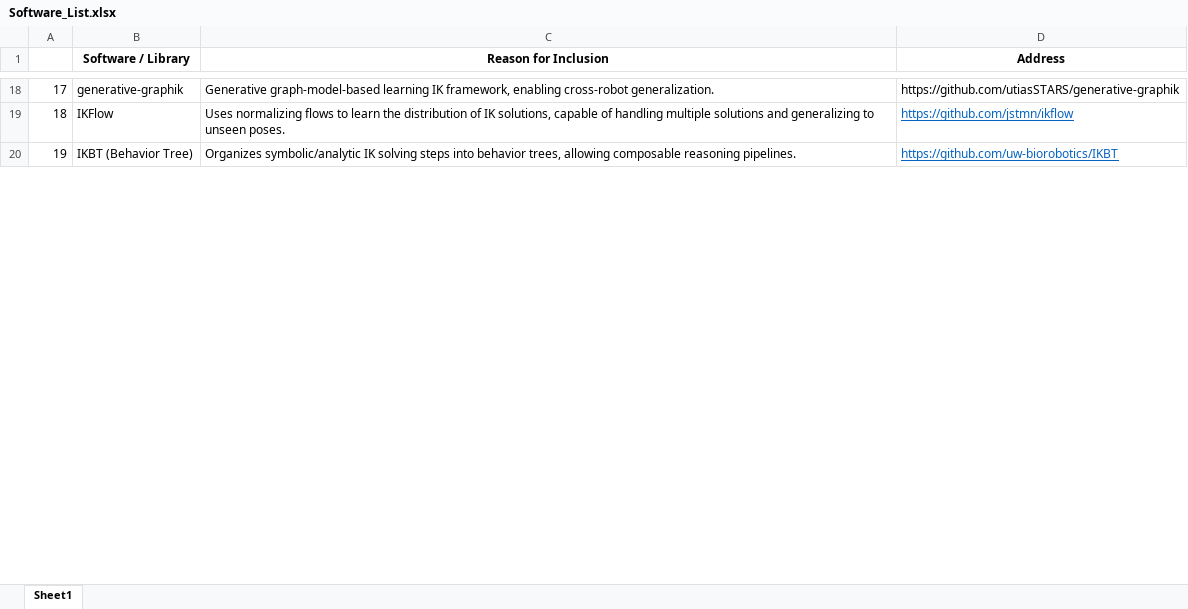
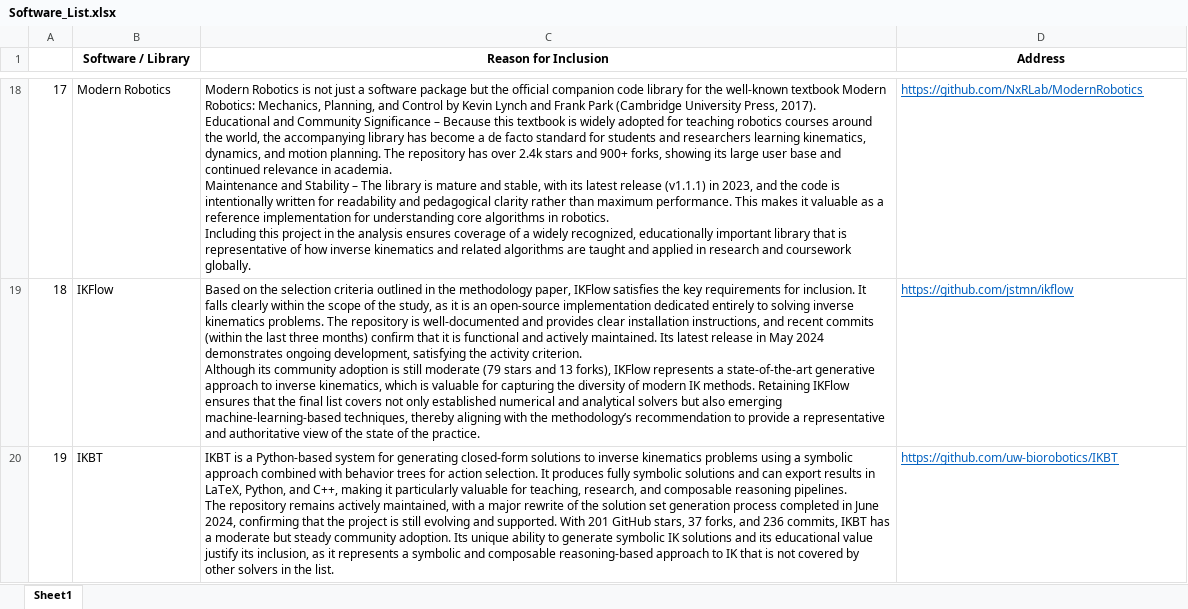
Before and after one commit to smiths/AIMSS, an Excel workbook: StateOfPractice/DomainMeasurements/InverseKinematics-Ryan/Software_List.xlsx, sheet Sheet1, drawn as a sheet; only a part is shown, gaps mark what is left out; values as stored, in another font and other column widths than the file's, no borders; ↵ is a line break in a cell; the diff covers the shown part only; the diff names each change by its address in the sheet, - before the commit and + after, or states it on an @@ line.

Commit message:
Add the reason for choosing this software

```diff
--- a/StateOfPractice/DomainMeasurements/InverseKinematics-Ryan/Software_List.xlsx (sheet Sheet1)
+++ b/StateOfPractice/DomainMeasurements/InverseKinematics-Ryan/Software_List.xlsx (sheet Sheet1)
-B18 (Software / Library): generative-graphik
+B18 (Software / Library): Modern Robotics
-C18 (Reason for Inclusion): Generative graph-model-based learning IK framework, enabling cross-robot generalization.
+C18 (Reason for Inclusion): Modern Robotics is not just a software package but the official companion code library for the well-known textbook Modern Robotics: Mechanics, Planning, and Control by Kevin Lynch and Frank Park (Cambridge University Press, 2017). ↵ Educational and Community Significance – Because this textbook is widely adopted for teaching robotics courses around the world, the accompanying library has become a de facto standard for students and researchers learning kinematics, dynamics, and motion planning. The repository has over 2.4k stars and 900+ forks, showing its large user base and continued relevance in academia. ↵ Maintenance and Stability – The library is mature and stable, with its latest release (v1.1.1) in 2023, and the code is intentionally written for readability and pedagogical clarity rather than maximum performance. This makes it valuable as a reference implementation for understanding core algorithms in robotics. ↵ Including this project in the analysis ensures coverage of a widely recognized, educationally important library that is representative of how inverse kinematics and related algorithms are taught and applied in research and coursework globally.
-D18 (Address): https://github.com/utiasSTARS/generative-graphik
+D18 (Address): https://github.com/NxRLab/ModernRobotics
@@ D18 underline: off → on, text colour: black → #0563C1 @@
-C19 (Reason for Inclusion): Uses normalizing flows to learn the distribution of IK solutions, capable of handling multiple solutions and generalizing to unseen poses.
+C19 (Reason for Inclusion): Based on the selection criteria outlined in the methodology paper, IKFlow satisfies the key requirements for inclusion. It falls clearly within the scope of the study, as it is an open-source implementation dedicated entirely to solving inverse kinematics problems. The repository is well-documented and provides clear installation instructions, and recent commits (within the last three months) confirm that it is functional and actively maintained. Its latest release in May 2024 demonstrates ongoing development, satisfying the activity criterion. ↵ Although its community adoption is still moderate (79 stars and 13 forks), IKFlow represents a state-of-the-art generative approach to inverse kinematics, which is valuable for capturing the diversity of modern IK methods. Retaining IKFlow ensures that the final list covers not only established numerical and analytical solvers but also emerging machine-learning-based techniques, thereby aligning with the methodology’s recommendation to provide a representative and authoritative view of the state of the practice.
-B20 (Software / Library): IKBT (Behavior Tree)
+B20 (Software / Library): IKBT
-C20 (Reason for Inclusion): Organizes symbolic/analytic IK solving steps into behavior trees, allowing composable reasoning pipelines.
+C20 (Reason for Inclusion): IKBT is a Python-based system for generating closed-form solutions to inverse kinematics problems using a symbolic approach combined with behavior trees for action selection. It produces fully symbolic solutions and can export results in LaTeX, Python, and C++, making it particularly valuable for teaching, research, and composable reasoning pipelines. ↵ The repository remains actively maintained, with a major rewrite of the solution set generation process completed in June 2024, confirming that the project is still evolving and supported. With 201 GitHub stars, 37 forks, and 236 commits, IKBT has a moderate but steady community adoption. Its unique ability to generate symbolic IK solutions and its educational value justify its inclusion, as it represents a symbolic and composable reasoning-based approach to IK that is not covered by other solvers in the list.
```
Also changed, not shown: 51 edited cells and cell formats elsewhere in this sheet.
